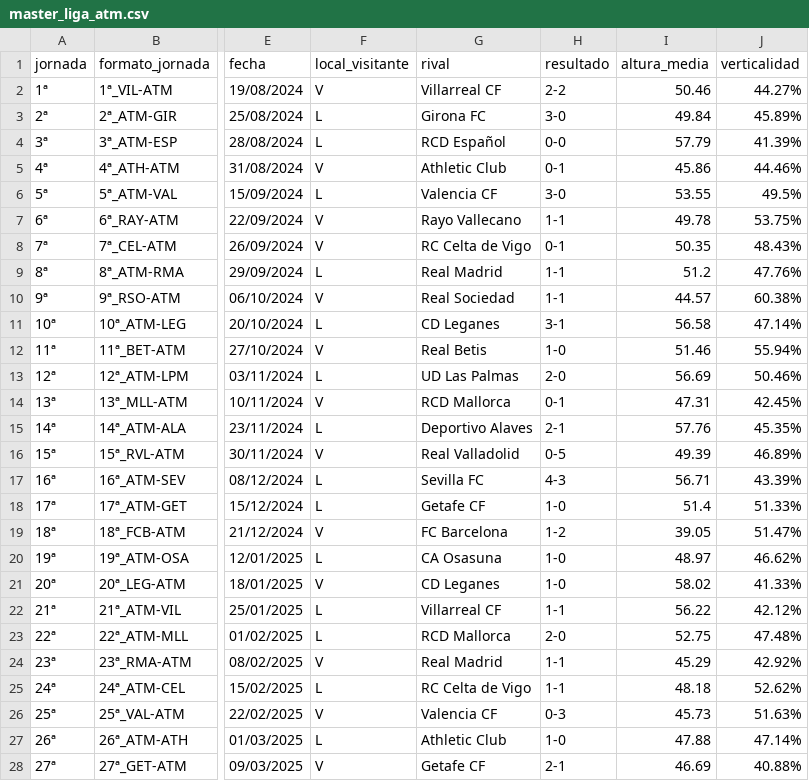
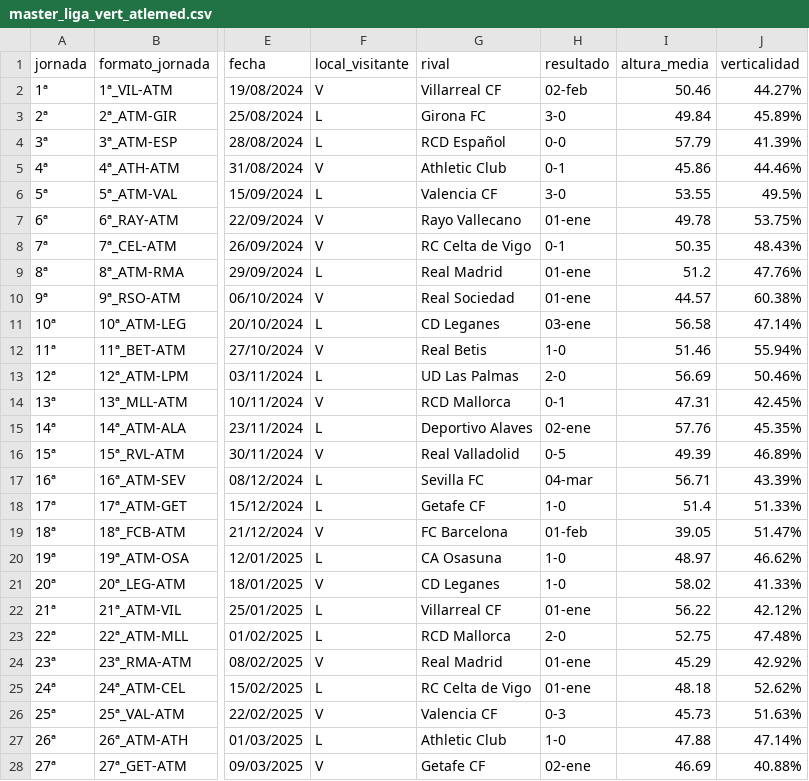
Before and after one commit to ramon20panes/machine_learning, a CSV file: data/stats_jornadas/master_liga_vert_atlemed.csv (was data/stats_jornadas/master_liga_atm.csv), drawn as a sheet; only a part is shown, gaps mark what is left out; the diff covers the shown part only; the diff names each change by its address in the sheet, - before the commit and + after, or states it on an @@ line.

```diff
--- a/data/stats_jornadas/master_liga_atm.csv
+++ b/data/stats_jornadas/master_liga_vert_atlemed.csv
-H2 (resultado): 2-2
+H2 (resultado): 02-feb
-H7 (resultado): 1-1
+H7 (resultado): 01-ene
-H9:H10 (resultado): 1-1
+H9:H10 (resultado): 01-ene
-H11 (resultado): 3-1
+H11 (resultado): 03-ene
-H15 (resultado): 2-1
+H15 (resultado): 02-ene
-H17 (resultado): 4-3
+H17 (resultado): 04-mar
-H19 (resultado): 1-2
+H19 (resultado): 01-feb
-H22 (resultado): 1-1
+H22 (resultado): 01-ene
-H24:H25 (resultado): 1-1
+H24:H25 (resultado): 01-ene
-H28 (resultado): 2-1
+H28 (resultado): 02-ene
```
Also changed, not shown: 39 edited cells elsewhere in this file, data/master/equipos_laliga_master.csv, data/stats_jornadas/partidos_master.csv, 8 other files.
